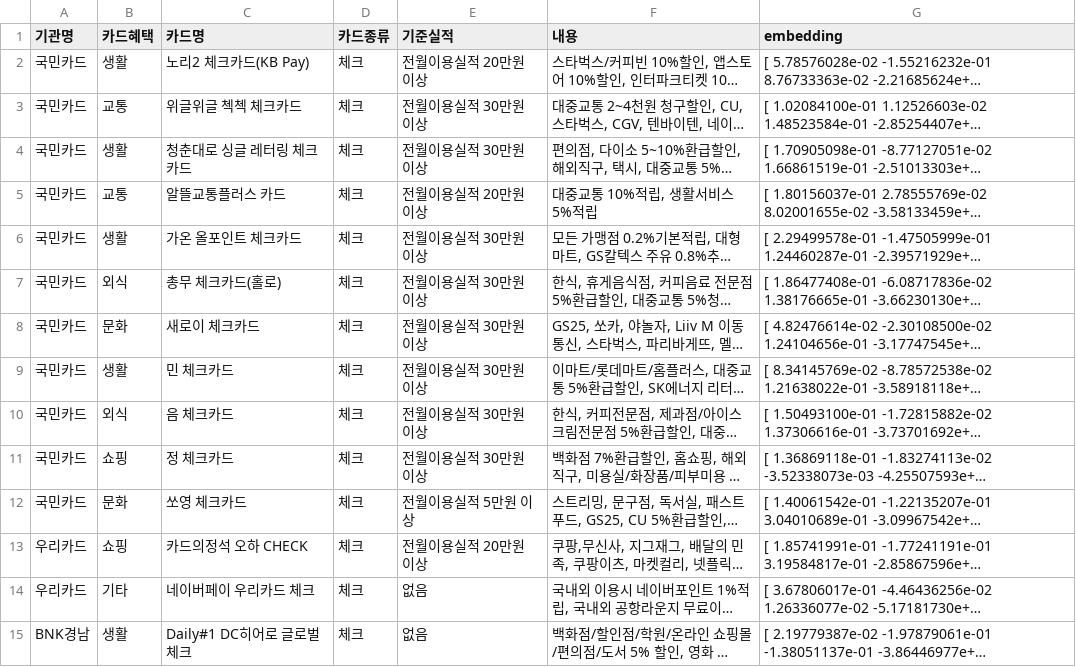
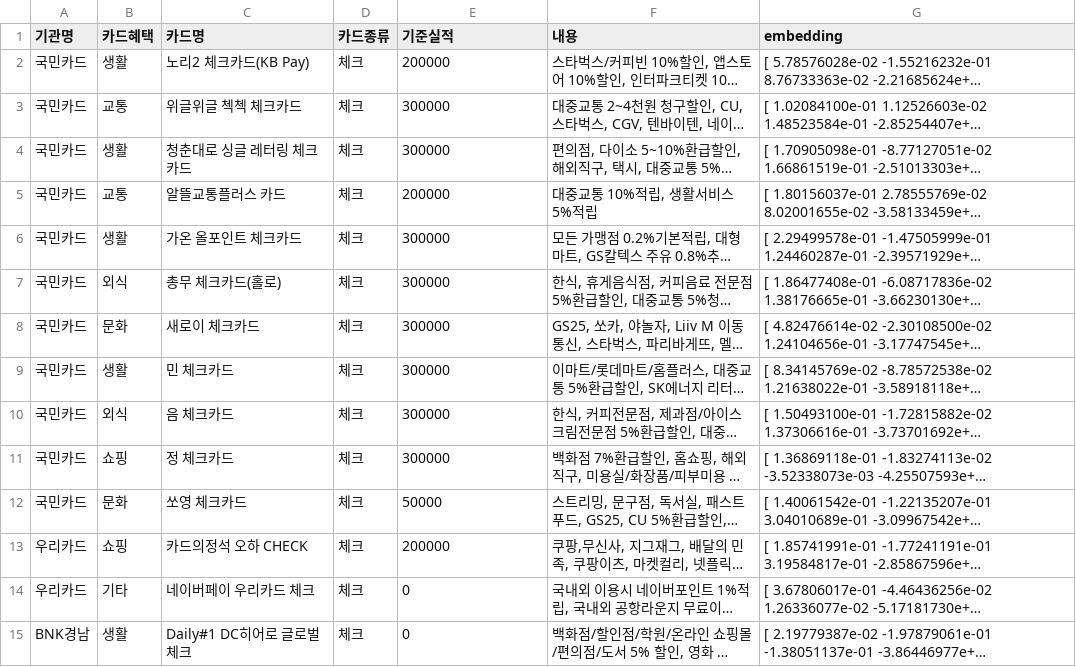
Before and after one commit to Yoonseo00/finchatbot, a CSV file: checkcard.csv, drawn as a sheet; only a part is shown; long unchanged cells end in …; the diff covers the shown part only; the diff names each change by its address in the sheet, - before the commit and + after, or states it on an @@ line.

```diff
--- a/checkcard.csv
+++ b/checkcard.csv
-E2 (기준실적): 전월이용실적 20만원 이상
+E2 (기준실적): 200000
-E3:E4 (기준실적): 전월이용실적 30만원 이상
+E3:E4 (기준실적): 300000
-E5 (기준실적): 전월이용실적 20만원 이상
+E5 (기준실적): 200000
-E6:E11 (기준실적): 전월이용실적 30만원 이상
+E6:E11 (기준실적): 300000
-E12 (기준실적): 전월이용실적 5만원 이상
+E12 (기준실적): 50000
-E13 (기준실적): 전월이용실적 20만원 이상
+E13 (기준실적): 200000
-E14:E15 (기준실적): 없음
+E14:E15 (기준실적): 0
```
Also changed, not shown: 16 edited cells elsewhere in this file, creditcard.csv, 13 other files.
